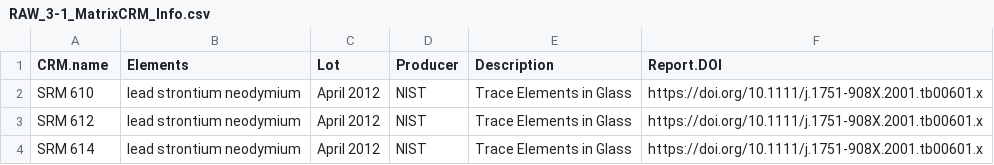
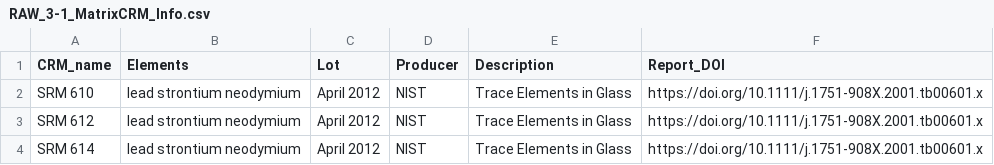
Before and after one commit to Crparedes/CRMsIsotopicCompositionDB, a CSV file: www/IsotopicData/RAW_3-1_MatrixCRM_Info.csv, drawn as a sheet.

```diff
--- a/www/IsotopicData/RAW_3-1_MatrixCRM_Info.csv
+++ b/www/IsotopicData/RAW_3-1_MatrixCRM_Info.csv
@@ -1,2 +1,2 @@
-CRM.name,Elements,Lot,Producer,Description,Report.DOI
+CRM_name,Elements,Lot,Producer,Description,Report_DOI
 SRM 610,lead strontium neodymium,April 2012,NIST,Trace Elements in Glass,https://doi.org/10.1111/j.1751-908X.2001.tb00601.x
```
Also changed, not shown: www/IsotopicData/RAW_0_MeasurementReports.csv, www/IsotopicData/RAW_0_MeasurementReportsAuthors.csv, 17 other files.
